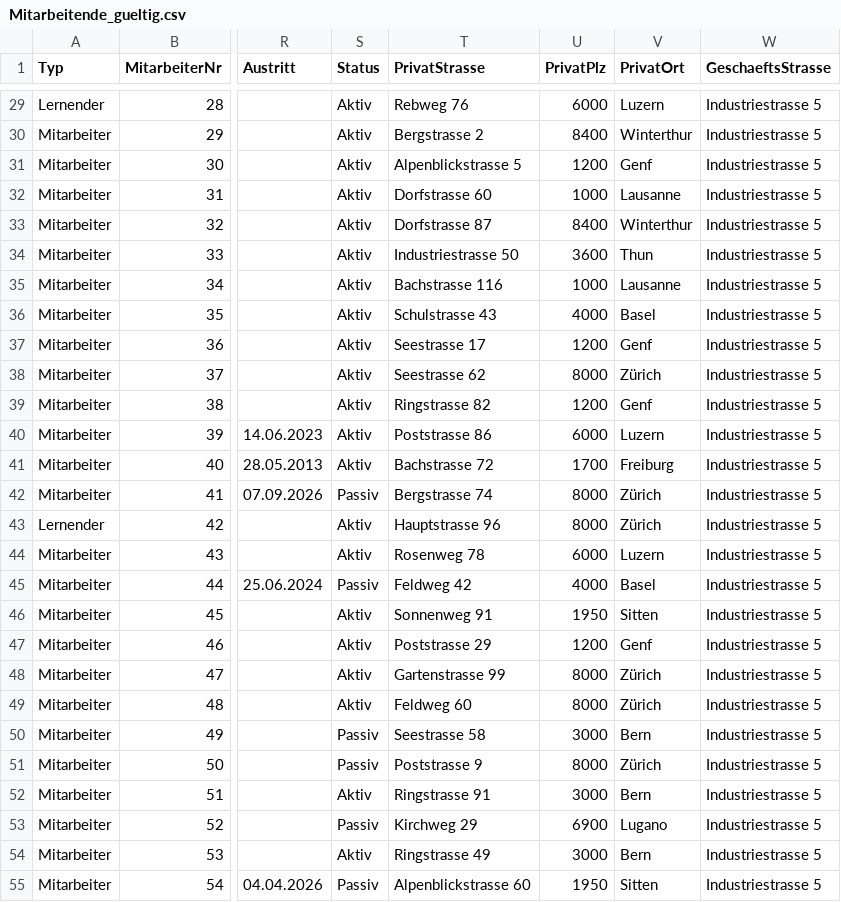
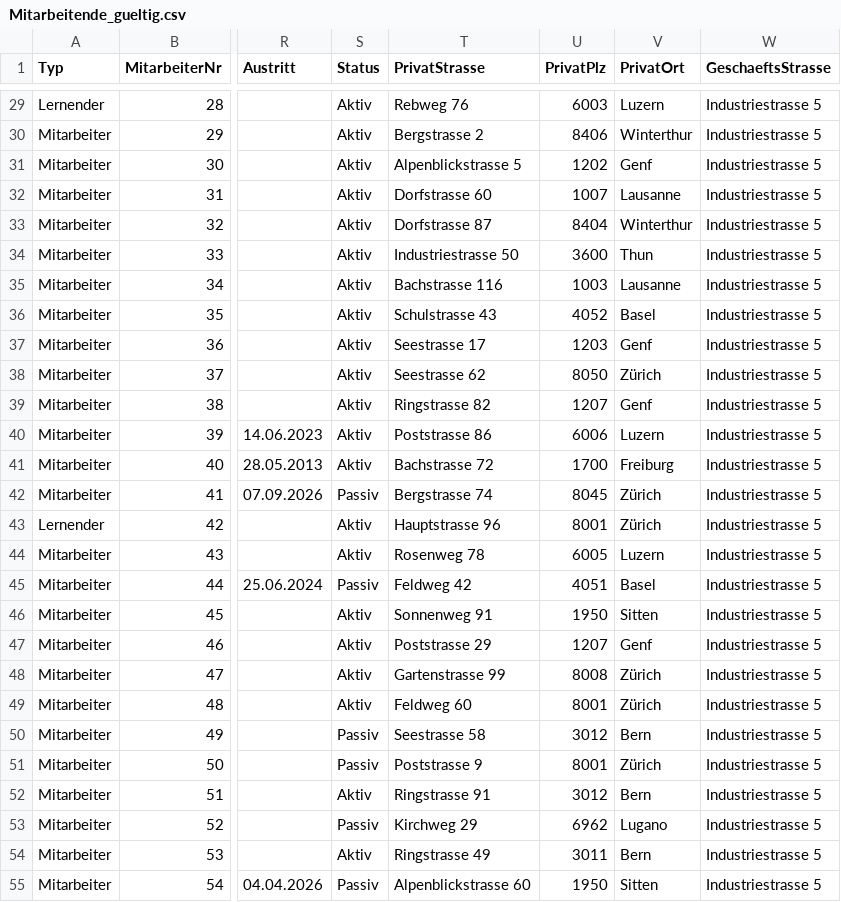
Before and after one commit to isaiadale/ZbW.ContactManager, a CSV file: Testdaten/Mitarbeitende_gueltig.csv, drawn as a sheet; only a part is shown, gaps mark what is left out; the diff covers the shown part only; the diff names each change by its address in the sheet, - before the commit and + after, or states it on an @@ line.

```diff
--- a/Testdaten/Mitarbeitende_gueltig.csv
+++ b/Testdaten/Mitarbeitende_gueltig.csv
-U29 (PrivatPlz): 6000
+U29 (PrivatPlz): 6003
-U30 (PrivatPlz): 8400
+U30 (PrivatPlz): 8406
-U31 (PrivatPlz): 1200
+U31 (PrivatPlz): 1202
-U32 (PrivatPlz): 1000
+U32 (PrivatPlz): 1007
-U33 (PrivatPlz): 8400
+U33 (PrivatPlz): 8404
-U35 (PrivatPlz): 1000
+U35 (PrivatPlz): 1003
-U36 (PrivatPlz): 4000
+U36 (PrivatPlz): 4052
-U37 (PrivatPlz): 1200
+U37 (PrivatPlz): 1203
-U38 (PrivatPlz): 8000
+U38 (PrivatPlz): 8050
-U39 (PrivatPlz): 1200
+U39 (PrivatPlz): 1207
-U40 (PrivatPlz): 6000
+U40 (PrivatPlz): 6006
-U42 (PrivatPlz): 8000
+U42 (PrivatPlz): 8045
-U43 (PrivatPlz): 8000
+U43 (PrivatPlz): 8001
-U44 (PrivatPlz): 6000
+U44 (PrivatPlz): 6005
-U45 (PrivatPlz): 4000
+U45 (PrivatPlz): 4051
-U47 (PrivatPlz): 1200
+U47 (PrivatPlz): 1207
-U48 (PrivatPlz): 8000
+U48 (PrivatPlz): 8008
-U49 (PrivatPlz): 8000
+U49 (PrivatPlz): 8001
-U50 (PrivatPlz): 3000
+U50 (PrivatPlz): 3012
-U51 (PrivatPlz): 8000
+U51 (PrivatPlz): 8001
-U52 (PrivatPlz): 3000
+U52 (PrivatPlz): 3012
-U53 (PrivatPlz): 6900
+U53 (PrivatPlz): 6962
-U54 (PrivatPlz): 3000
+U54 (PrivatPlz): 3011
```
Also changed, not shown: 65 edited cells elsewhere in this file, Testdaten/Kundschaft_gueltig.csv, 1 other file.
